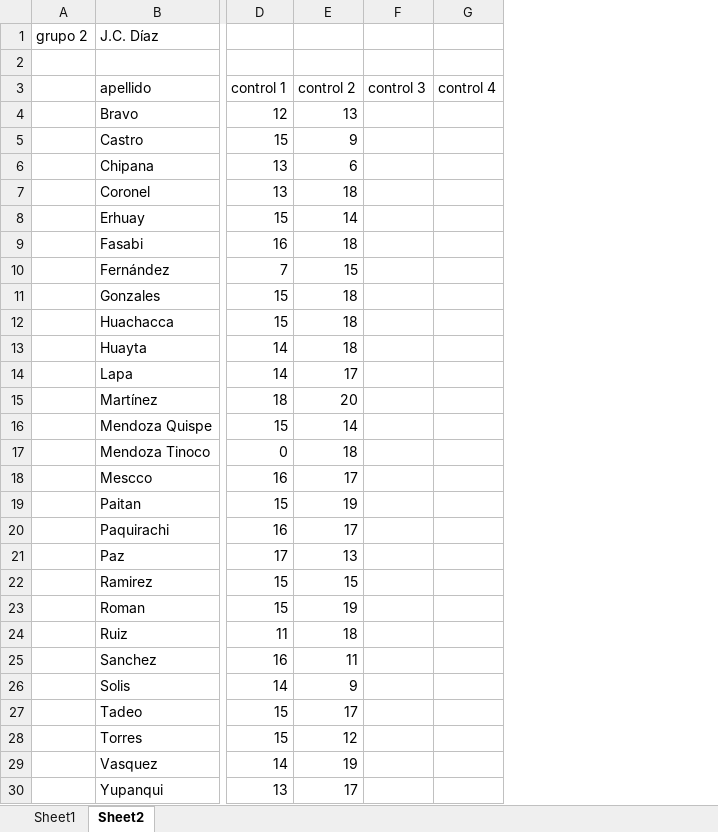
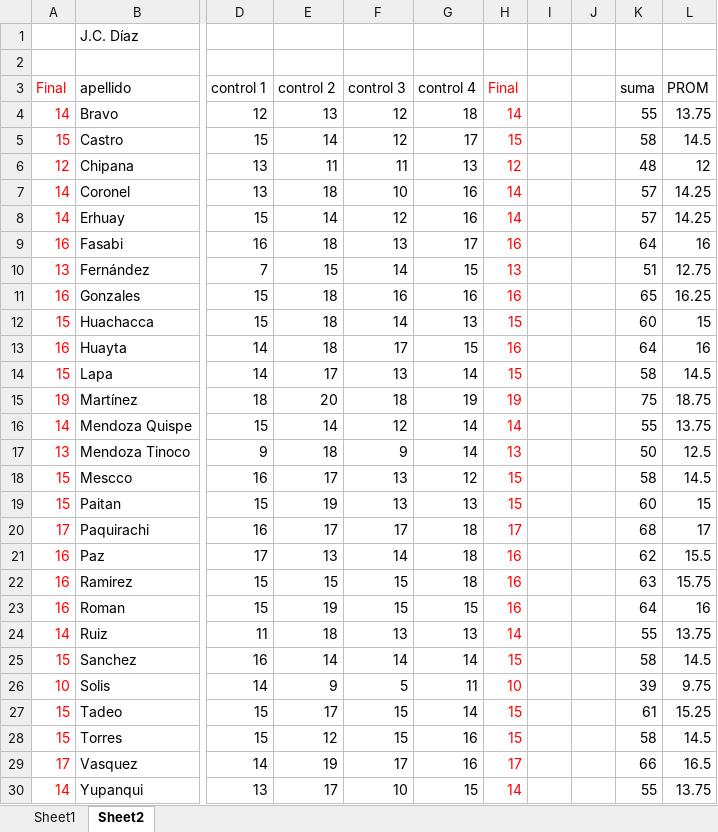
Before and after one commit to zaboltar/ArchaeologyJourney, an Excel workbook: DigSite/New Arcaism/uarm 2025 2/urgh.xlsx, sheet Sheet2, drawn as a sheet; only a part is shown, gaps mark what is left out; values as stored, in another font and other column widths than the file's, no borders; removed rows and columns are numbered as before the commit, all else as after; the diff names each change by its address in the sheet, - before the commit and + after, or states it on an @@ line.

```diff
--- a/DigSite/New Arcaism/uarm 2025 2/urgh.xlsx (sheet Sheet2)
+++ b/DigSite/New Arcaism/uarm 2025 2/urgh.xlsx (sheet Sheet2)
-column A, row 1: grupo 2
+column A (Final), rows 4-30: 14 | 15 | 12 | 14 | 14 | 16 | 13 | 16 | 15 | 16 | 15 | 19 | 14 | 13 | 15 | 15 | 17 | 16 | 16 | 16 | 14 | 15 | 10 | 15 | 15 | 17 | 14
-column F (control 3), empty
-column G (control 4), empty
+column F (control 3), rows 4-30: 12 | 12 | 11 | 10 | 12 | 13 | 14 | 16 | 14 | 17 | 13 | 18 | 12 | 9 | 13 | 13 | 17 | 14 | 15 | 15 | 13 | 14 | 5 | 15 | 15 | 17 | 10
+column G (control 4), rows 4-30: 18 | 17 | 13 | 16 | 16 | 17 | 15 | 16 | 13 | 15 | 14 | 19 | 14 | 14 | 12 | 13 | 18 | 18 | 18 | 15 | 13 | 14 | 11 | 14 | 16 | 16 | 15
+column H (Final), rows 4-30: 14 | 15 | 12 | 14 | 14 | 16 | 13 | 16 | 15 | 16 | 15 | 19 | 14 | 13 | 15 | 15 | 17 | 16 | 16 | 16 | 14 | 15 | 10 | 15 | 15 | 17 | 14
+column I, empty
+column J, empty
+column K (suma), rows 4-30: 55 | 58 | 48 | 57 | 57 | 64 | 51 | 65 | 60 | 64 | 58 | 75 | 55 | 50 | 58 | 60 | 68 | 62 | 63 | 64 | 55 | 58 | 39 | 61 | 58 | 66 | 55
+column L (PROM), rows 4-30: 13.75 | 14.5 | 12 | 14.25 | 14.25 | 16 | 12.75 | 16.25 | 15 | 16 | 14.5 | 18.75 | 13.75 | 12.5 | 14.5 | 15 | 17 | 15.5 | 15.75 | 16 | 13.75 | 14.5 | 9.75 | 15.25 | 14.5 | 16.5 | 13.75
-E5 (control 2): 9
+E5 (control 2): 14
-E6 (control 2): 6
+E6 (control 2): 11
-D17 (control 1): 0
+D17 (control 1): 9
-E25 (control 2): 11
+E25 (control 2): 14
```
Also changed, not shown: sheet Sheet1, 6 other files.
